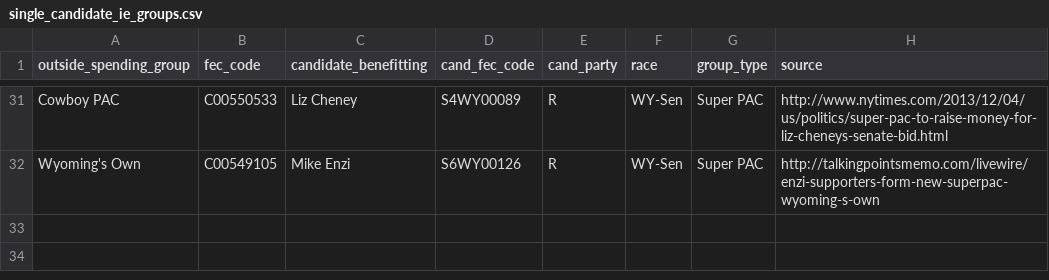
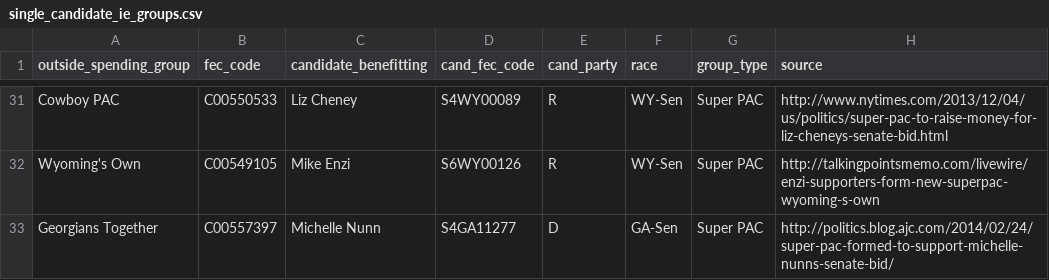
Before and after one commit to andymayers/single_candidate_ie_groups, a CSV file: single_candidate_ie_groups.csv, drawn as a sheet; only a part is shown, gaps mark what is left out; the diff names each change by its address in the sheet, - before the commit and + after, or states it on an @@ line.

Commit message:
2/24/2014: Added pro-Nunn super PAC from SJC story

```diff
--- a/single_candidate_ie_groups.csv
+++ b/single_candidate_ie_groups.csv
+row 33: Georgians Together | C00557397 | Michelle Nunn | S4GA11277 | D | GA-Sen | Super PAC | http://politics.blog.ajc.com/2014/02/24/super-pac-formed-to-support-michelle-nunns-senate-bid/
```
